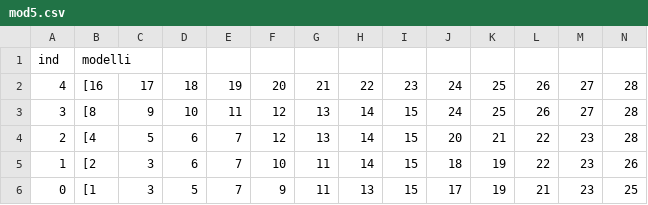
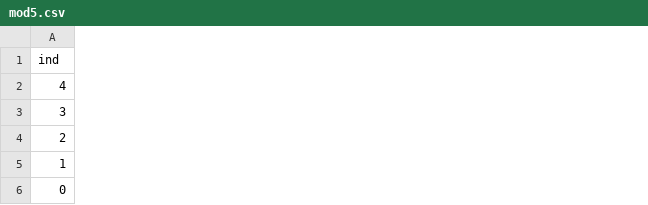
Before and after one commit to Michele997/SSIP, a CSV file: mod5.csv, drawn as a sheet; only a part is shown; removed rows and columns are numbered as before the commit, all else as after; the diff covers the shown part only; the diff names each change by its address in the sheet, - before the commit and + after, or states it on an @@ line.

Commit message:
Update mod5.csv

```diff
--- a/mod5.csv
+++ b/mod5.csv
-column B (modelli), rows 2-6: [16 | [8 | [4 | [2 | [1
-column C, rows 2-6: 17 | 9 | 5 | 3 | 3
-column D, rows 2-6: 18 | 10 | 6 | 6 | 5
-column E, rows 2-6: 19 | 11 | 7 | 7 | 7
-column F, rows 2-6: 20 | 12 | 12 | 10 | 9
-column G, rows 2-6: 21 | 13 | 13 | 11 | 11
-column H, rows 2-6: 22 | 14 | 14 | 14 | 13
-column I, rows 2-6: 23 | 15 | 15 | 15 | 15
-column J, rows 2-6: 24 | 24 | 20 | 18 | 17
-column K, rows 2-6: 25 | 25 | 21 | 19 | 19
-column L, rows 2-6: 26 | 26 | 22 | 22 | 21
-column M, rows 2-6: 27 | 27 | 23 | 23 | 23
-column N, rows 2-6: 28 | 28 | 28 | 26 | 25
```
Also changed, not shown: 1 added column and 3 removed columns elsewhere in this file.
